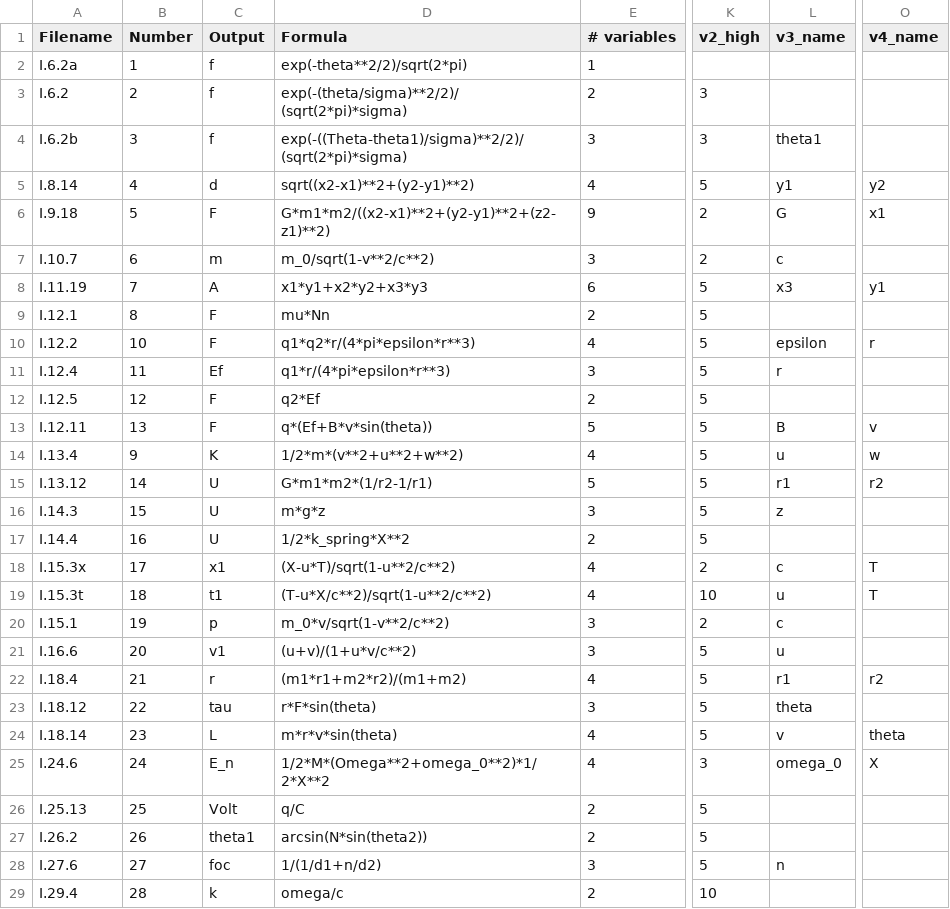
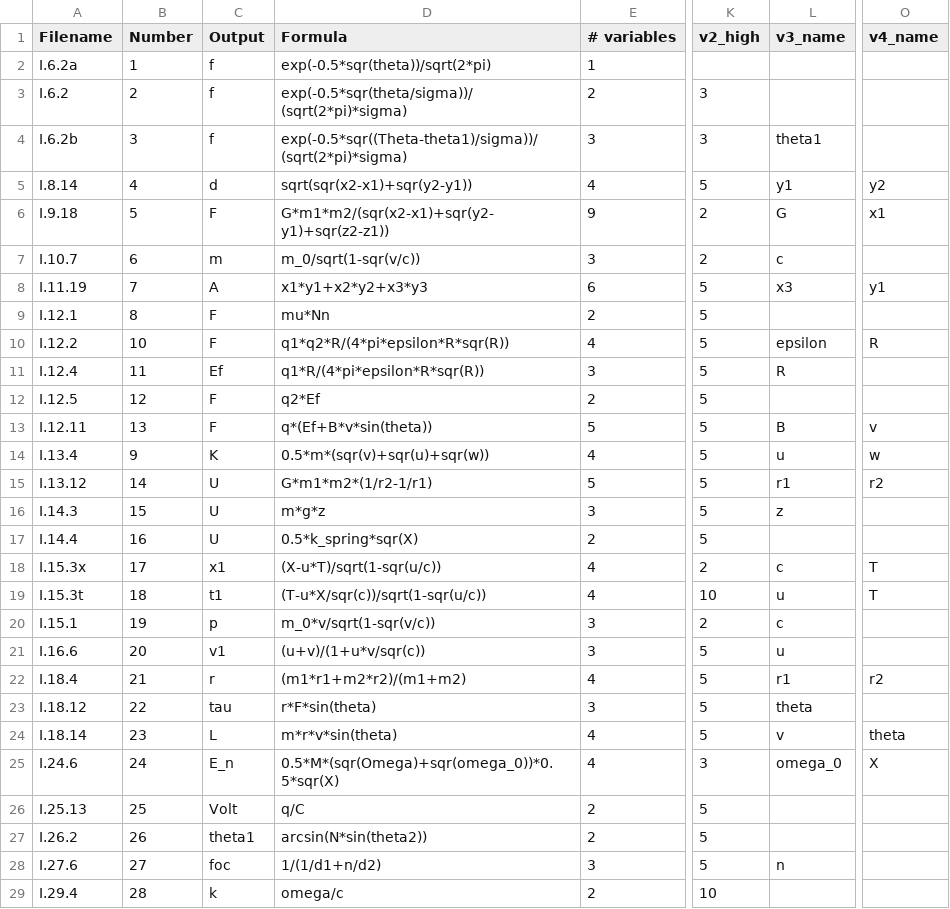
Before and after one commit to nbachelard/Symbolic_regression, a CSV file: py/dataset/statistics/FeynmanEquations.csv, drawn as a sheet; only a part is shown, gaps mark what is left out; the diff covers the shown part only; the diff names each change by its address in the sheet, - before the commit and + after, or states it on an @@ line.

```diff
--- a/py/dataset/statistics/FeynmanEquations.csv
+++ b/py/dataset/statistics/FeynmanEquations.csv
-D2 (Formula): exp(-theta**2/2)/sqrt(2*pi)
+D2 (Formula): exp(-0.5*sqr(theta))/sqrt(2*pi)
-D3 (Formula): exp(-(theta/sigma)**2/2)/(sqrt(2*pi)*sigma)
+D3 (Formula): exp(-0.5*sqr(theta/sigma))/(sqrt(2*pi)*sigma)
-D4 (Formula): exp(-((Theta-theta1)/sigma)**2/2)/(sqrt(2*pi)*sigma)
+D4 (Formula): exp(-0.5*sqr((Theta-theta1)/sigma))/(sqrt(2*pi)*sigma)
-D5 (Formula): sqrt((x2-x1)**2+(y2-y1)**2)
+D5 (Formula): sqrt(sqr(x2-x1)+sqr(y2-y1))
-D6 (Formula): G*m1*m2/((x2-x1)**2+(y2-y1)**2+(z2-z1)**2)
+D6 (Formula): G*m1*m2/(sqr(x2-x1)+sqr(y2-y1)+sqr(z2-z1))
-D7 (Formula): m_0/sqrt(1-v**2/c**2)
+D7 (Formula): m_0/sqrt(1-sqr(v/c))
-D10 (Formula): q1*q2*r/(4*pi*epsilon*r**3)
+D10 (Formula): q1*q2*R/(4*pi*epsilon*R*sqr(R))
-O10 (v4_name): r
+O10 (v4_name): R
-D11 (Formula): q1*r/(4*pi*epsilon*r**3)
+D11 (Formula): q1*R/(4*pi*epsilon*R*sqr(R))
-L11 (v3_name): r
+L11 (v3_name): R
-D14 (Formula): 1/2*m*(v**2+u**2+w**2)
+D14 (Formula): 0.5*m*(sqr(v)+sqr(u)+sqr(w))
-D17 (Formula): 1/2*k_spring*X**2
+D17 (Formula): 0.5*k_spring*sqr(X)
-D18 (Formula): (X-u*T)/sqrt(1-u**2/c**2)
+D18 (Formula): (X-u*T)/sqrt(1-sqr(u/c))
-D19 (Formula): (T-u*X/c**2)/sqrt(1-u**2/c**2)
+D19 (Formula): (T-u*X/sqr(c))/sqrt(1-sqr(u/c))
-D20 (Formula): m_0*v/sqrt(1-v**2/c**2)
+D20 (Formula): m_0*v/sqrt(1-sqr(v/c))
-D21 (Formula): (u+v)/(1+u*v/c**2)
+D21 (Formula): (u+v)/(1+u*v/sqr(c))
-D25 (Formula): 1/2*M*(Omega**2+omega_0**2)*1/2*X**2
+D25 (Formula): 0.5*M*(sqr(Omega)+sqr(omega_0))*0.5*sqr(X)
```
Also changed, not shown: 40 edited cells elsewhere in this file, py/dataset/statistics/BonusEquations.csv, 1 other file.
